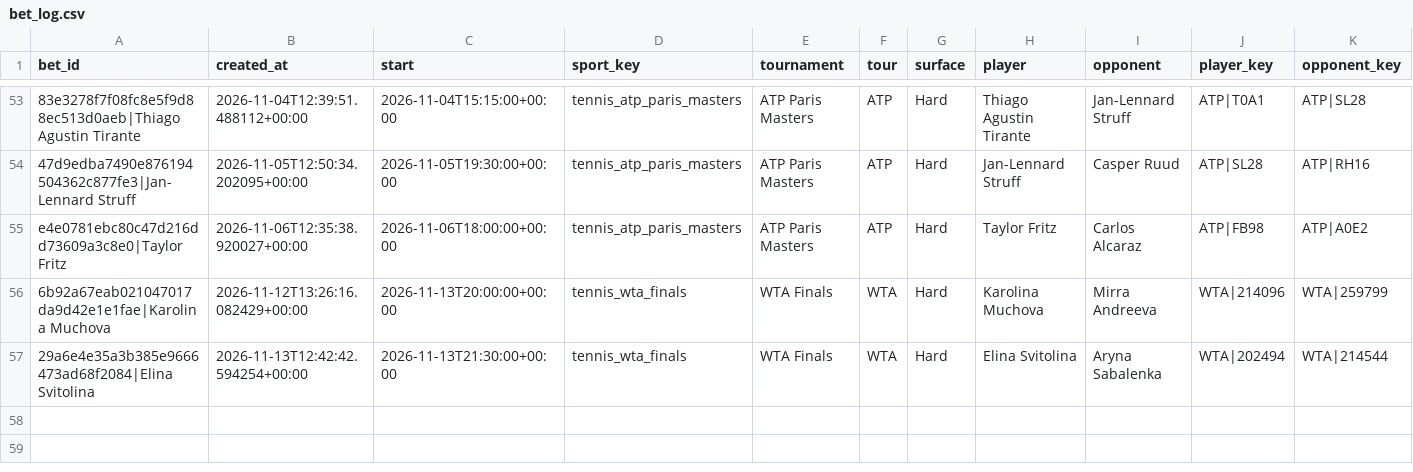
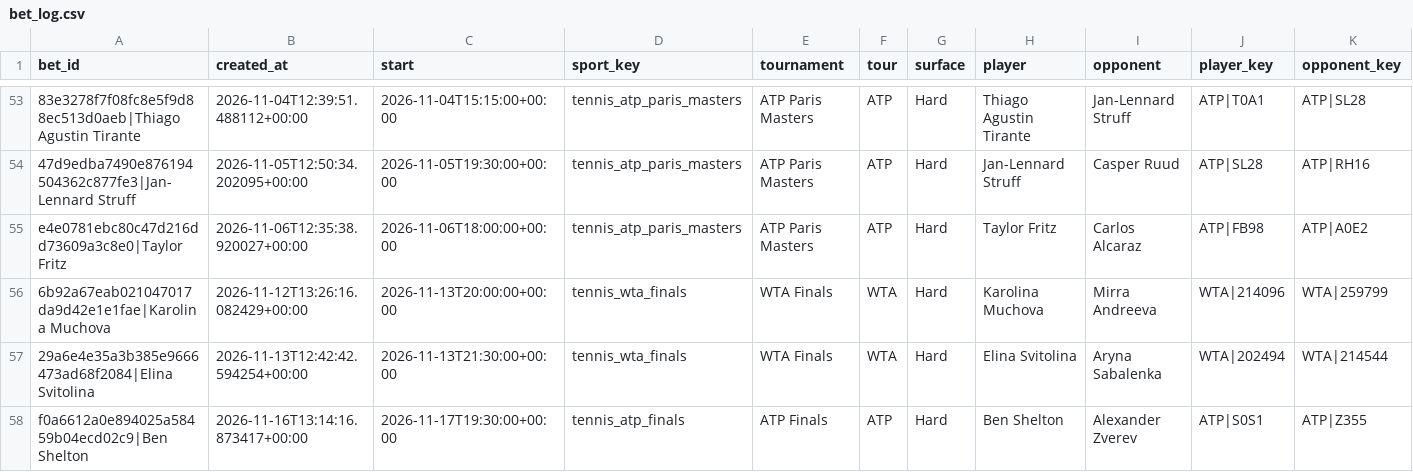
Before and after one commit to petermazgut10-del/tennis-predictor, a CSV file: state/bet_log.csv, drawn as a sheet; only a part is shown, gaps mark what is left out; rows hold the shown columns only; the diff names each change by its address in the sheet, - before the commit and + after, or states it on an @@ line.

```diff
--- a/state/bet_log.csv
+++ b/state/bet_log.csv
+row 58: f0a6612a0e894025a58459b04ecd02c9|Ben Shelton | 2026-11-16T13:14:16.873417+00:00 | 2026-11-17T19:30:00+00:00 | tennis_atp_finals | ATP Finals | ATP | Hard | Ben Shelton | Alexander Zverev | ATP|S0S1 | ATP|Z355
```
Also changed, not shown: state/odds/2026-11.csv, 5 other files.
